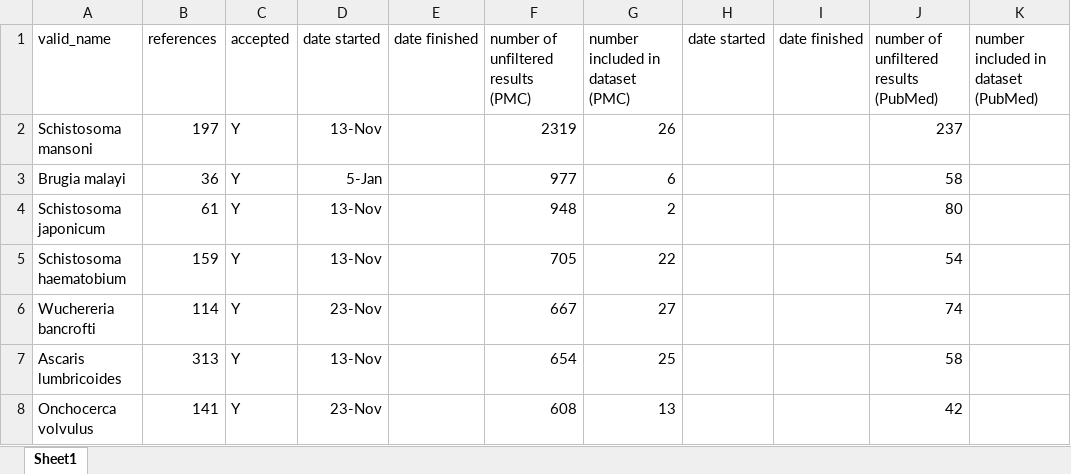
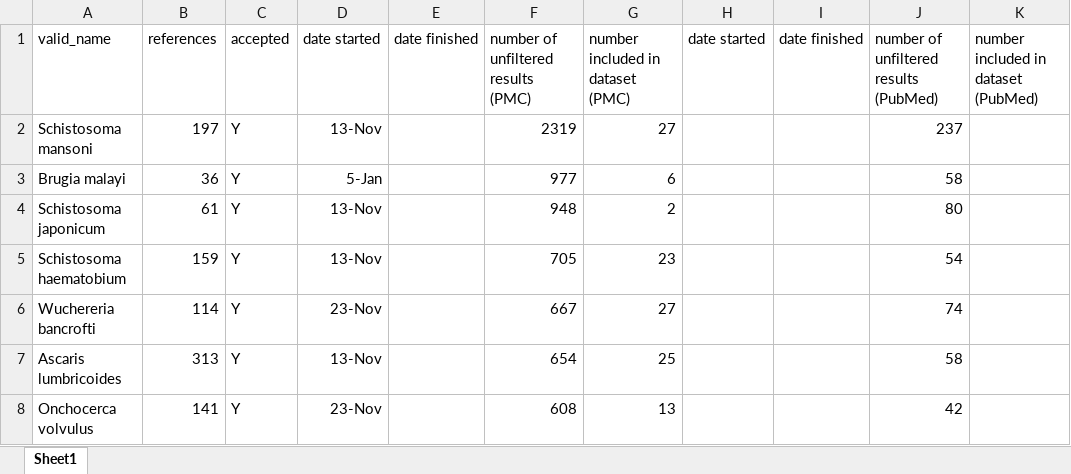
Before and after one commit to katieschluth/humanhelminths, an Excel workbook: systematic lit review progress notes.xlsx, sheet Sheet1, drawn as a sheet; only a part is shown; values as stored, in another font and other column widths than the file's, no borders; the diff names each change by its address in the sheet, - before the commit and + after, or states it on an @@ line.

Commit message:
Updated progress notes

```diff
--- a/systematic lit review progress notes.xlsx (sheet Sheet1)
+++ b/systematic lit review progress notes.xlsx (sheet Sheet1)
-G2 (number included in dataset (PMC)): 26
+G2 (number included in dataset (PMC)): 27
-G5 (number included in dataset (PMC)): 22
+G5 (number included in dataset (PMC)): 23
```
